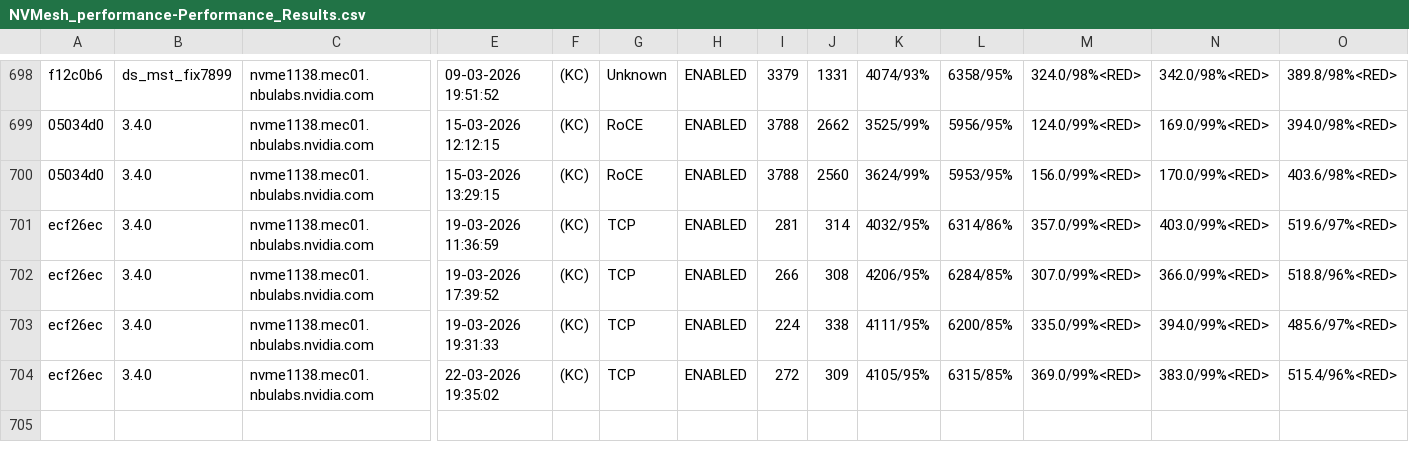
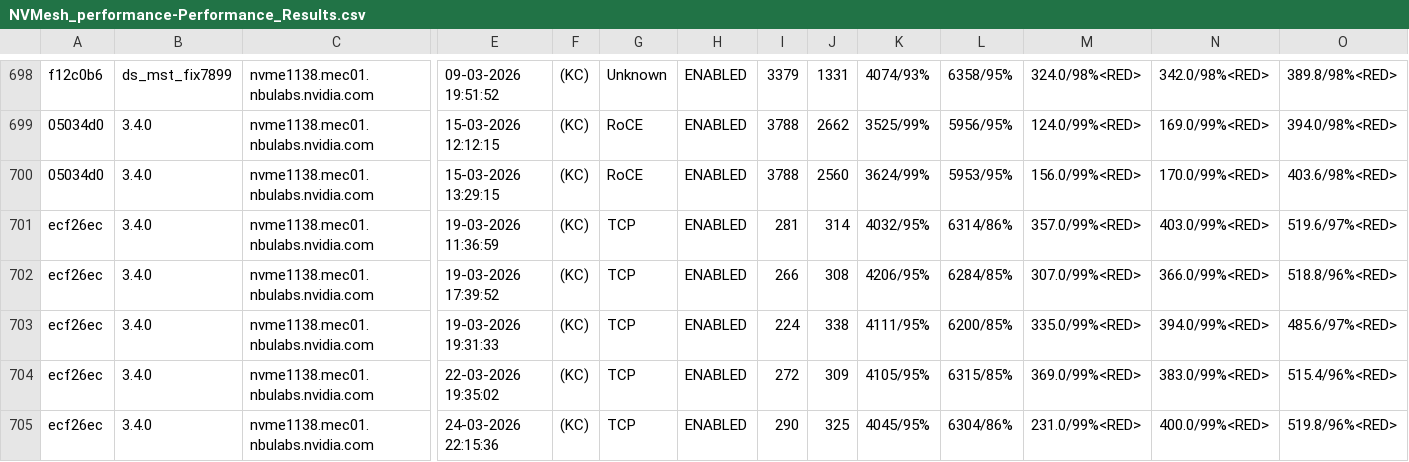
Before and after one commit to jeholza/nvmesh-documentation, a CSV file: NVMesh_performance-Performance_Results.csv, drawn as a sheet; only a part is shown, gaps mark what is left out; rows hold the shown columns only; the diff names each change by its address in the sheet, - before the commit and + after, or states it on an @@ line.

```diff
--- a/NVMesh_performance-Performance_Results.csv
+++ b/NVMesh_performance-Performance_Results.csv
+row 705: ecf26ec | 3.4.0 | nvme1138.mec01.nbulabs.nvidia.com | 24-03-2026 22:15:36 | (KC) | TCP | ENABLED | 290 | 325 | 4045/95% | 6304/86% | 231.0/99%<RED> | 400.0/99%<RED> | 519.8/96%<RED>
```
